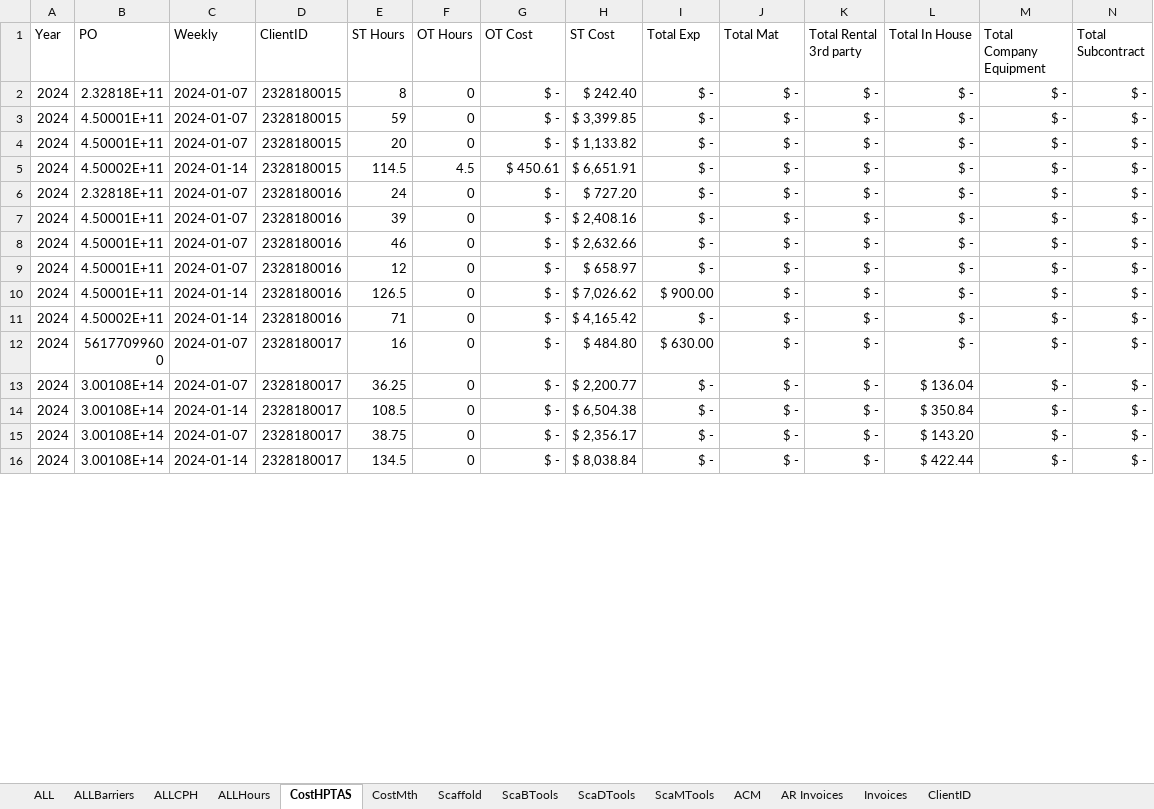
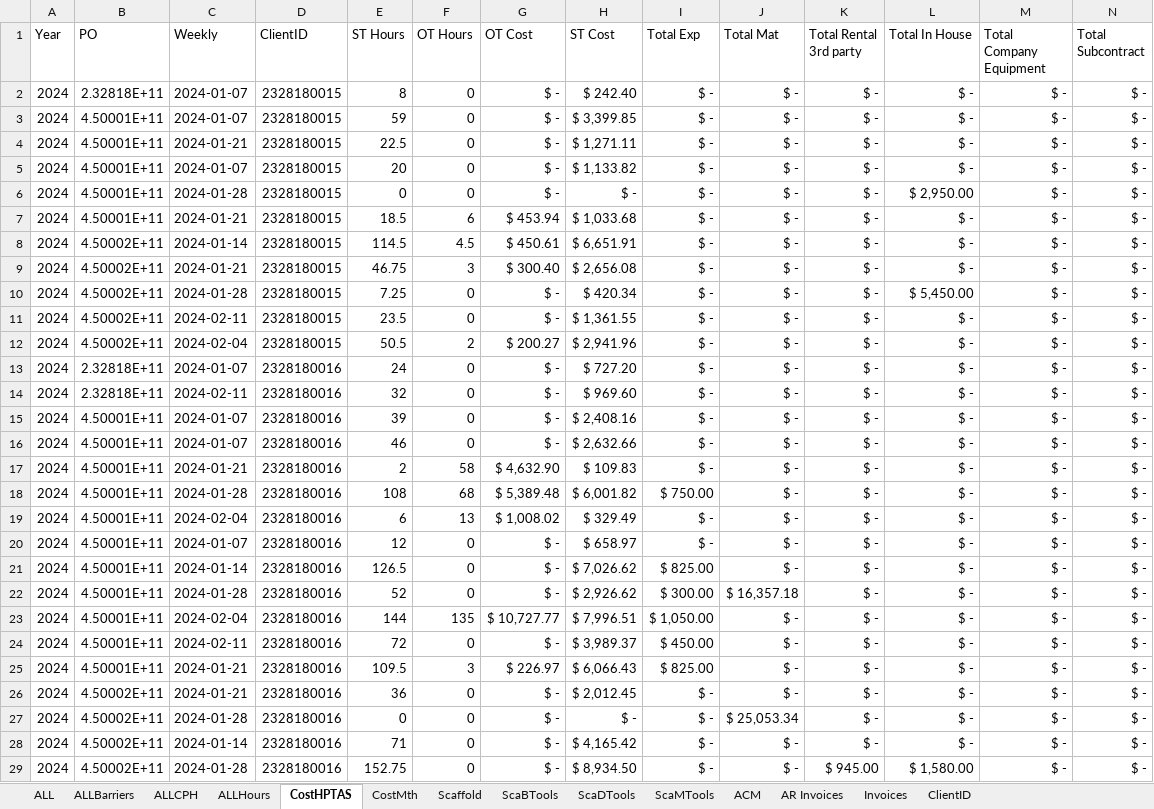
Before and after one commit to jcontreras305/AVT_TRAKING, an Excel workbook: AVT_TRAKING-b5a19f52c2a889d8592336db032ecf143043f8f5/AVT_TRAKING/AVT_TRAKING/Documents/ExcelDoc/TablesToPBI.xlsx, sheet CostHPTAS, drawn as a sheet; only a part is shown; the shorter side is filled out with more unchanged rows; values as stored, in another font and other column widths than the file's, no borders; table styles not drawn; addresses are those after the commit; rows hold the shown columns only; the diff covers the shown part only; the diff names each change by its address in the sheet, - before the commit and + after, or states it on an @@ line.

```diff
--- a/AVT_TRAKING-b5a19f52c2a889d8592336db032ecf143043f8f5/AVT_TRAKING/AVT_TRAKING/Documents/ExcelDoc/TablesToPBI.xlsx (sheet CostHPTAS)
+++ b/AVT_TRAKING-b5a19f52c2a889d8592336db032ecf143043f8f5/AVT_TRAKING/AVT_TRAKING/Documents/ExcelDoc/TablesToPBI.xlsx (sheet CostHPTAS)
+row 4: 2024 | 4.50001E+11 | 2024-01-21 | 2328180015 | 22.5 | 0 | $ - | $ 1,271.11 | $ - | $ - | $ - | $ - | $ - | $ -
+row 6: 2024 | 4.50001E+11 | 2024-01-28 | 2328180015 | 0 | 0 | $ - | $ - | $ - | $ - | $ - | $ 2,950.00 | $ - | $ -
+row 7: 2024 | 4.50001E+11 | 2024-01-21 | 2328180015 | 18.5 | 6 | $ 453.94 | $ 1,033.68 | $ - | $ - | $ - | $ - | $ - | $ -
+row 9: 2024 | 4.50002E+11 | 2024-01-21 | 2328180015 | 46.75 | 3 | $ 300.40 | $ 2,656.08 | $ - | $ - | $ - | $ - | $ - | $ -
+row 10: 2024 | 4.50002E+11 | 2024-01-28 | 2328180015 | 7.25 | 0 | $ - | $ 420.34 | $ - | $ - | $ - | $ 5,450.00 | $ - | $ -
+row 11: 2024 | 4.50002E+11 | 2024-02-11 | 2328180015 | 23.5 | 0 | $ - | $ 1,361.55 | $ - | $ - | $ - | $ - | $ - | $ -
+row 12: 2024 | 4.50002E+11 | 2024-02-04 | 2328180015 | 50.5 | 2 | $ 200.27 | $ 2,941.96 | $ - | $ - | $ - | $ - | $ - | $ -
+row 14: 2024 | 2.32818E+11 | 2024-02-11 | 2328180016 | 32 | 0 | $ - | $ 969.60 | $ - | $ - | $ - | $ - | $ - | $ -
+row 17: 2024 | 4.50001E+11 | 2024-01-21 | 2328180016 | 2 | 58 | $ 4,632.90 | $ 109.83 | $ - | $ - | $ - | $ - | $ - | $ -
+row 18: 2024 | 4.50001E+11 | 2024-01-28 | 2328180016 | 108 | 68 | $ 5,389.48 | $ 6,001.82 | $ 750.00 | $ - | $ - | $ - | $ - | $ -
+row 19: 2024 | 4.50001E+11 | 2024-02-04 | 2328180016 | 6 | 13 | $ 1,008.02 | $ 329.49 | $ - | $ - | $ - | $ - | $ - | $ -
-I21 (Total Exp): $ 900.00
+I21 (Total Exp): $ 825.00
+row 22: 2024 | 4.50001E+11 | 2024-01-28 | 2328180016 | 52 | 0 | $ - | $ 2,926.62 | $ 300.00 | $ 16,357.18 | $ - | $ - | $ - | $ -
+row 23: 2024 | 4.50001E+11 | 2024-02-04 | 2328180016 | 144 | 135 | $ 10,727.77 | $ 7,996.51 | $ 1,050.00 | $ - | $ - | $ - | $ - | $ -
+row 24: 2024 | 4.50001E+11 | 2024-02-11 | 2328180016 | 72 | 0 | $ - | $ 3,989.37 | $ 450.00 | $ - | $ - | $ - | $ - | $ -
+row 25: 2024 | 4.50001E+11 | 2024-01-21 | 2328180016 | 109.5 | 3 | $ 226.97 | $ 6,066.43 | $ 825.00 | $ - | $ - | $ - | $ - | $ -
+row 26: 2024 | 4.50002E+11 | 2024-01-21 | 2328180016 | 36 | 0 | $ - | $ 2,012.45 | $ - | $ - | $ - | $ - | $ - | $ -
+row 27: 2024 | 4.50002E+11 | 2024-01-28 | 2328180016 | 0 | 0 | $ - | $ - | $ - | $ 25,053.34 | $ - | $ - | $ - | $ -
+row 29: 2024 | 4.50002E+11 | 2024-01-28 | 2328180016 | 152.75 | 0 | $ - | $ 8,934.50 | $ - | $ - | $ 945.00 | $ 1,580.00 | $ - | $ -
```
Also changed, not shown: 46 added rows, 2 removed rows, 2 moved rows and 34 edited cells elsewhere in this sheet, sheet CostMth, sheet ALL, sheet AR Invoices, sheet Invoices, sheet ALLCPH, sheet ALLBarriers, 5 more sheets, 1 other file.
